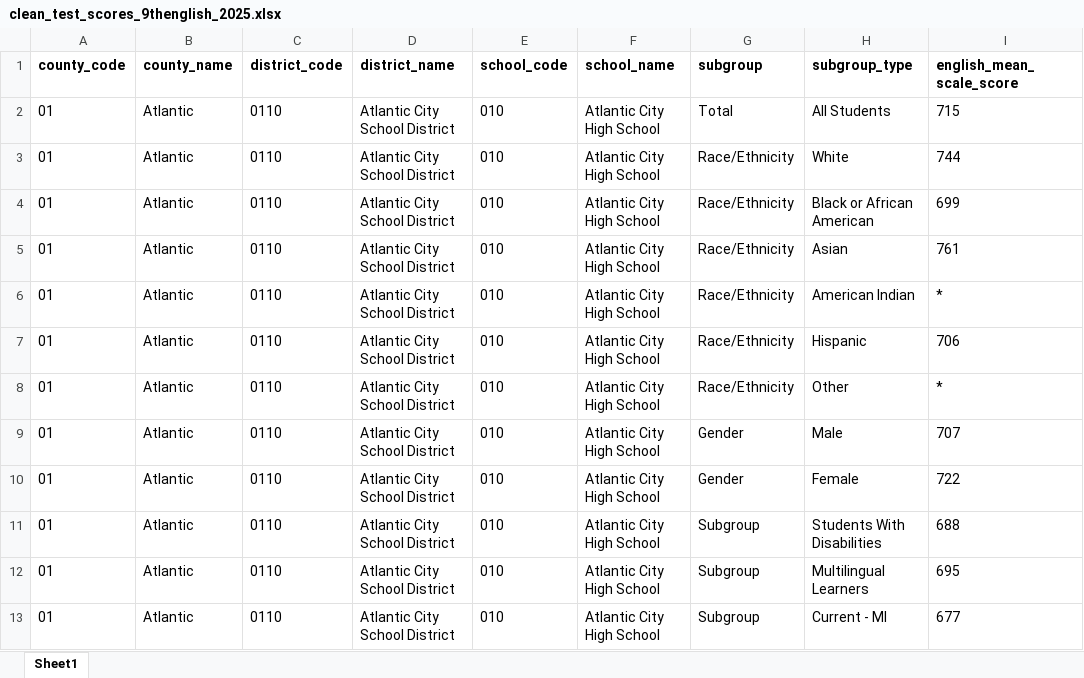
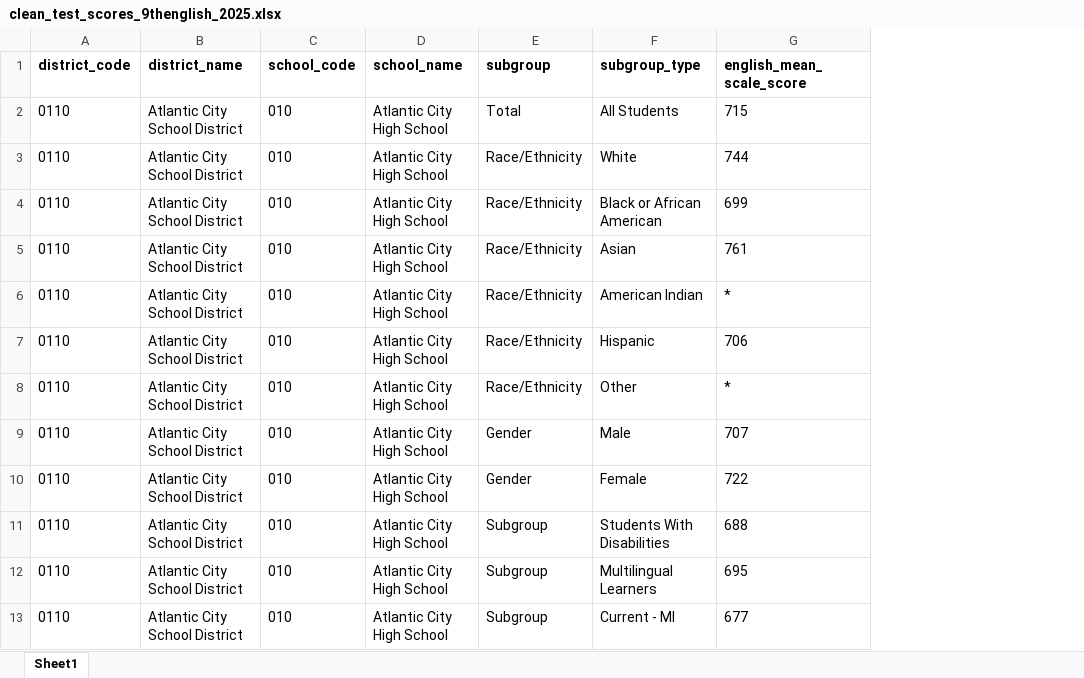
Before and after one commit to zimmermanryan72/sta220-dashboard_education, an Excel workbook: data/clean_test_scores_9thenglish_2025.xlsx, sheet Sheet1, drawn as a sheet; only a part is shown; values as stored, in another font and other column widths than the file's, no borders; table styles not drawn; the diff names each change by its address in the sheet, - before the commit and + after, or states it on an @@ line.

Commit message:
Forgot to Commit for a while, lots done.
Added new data files, merged scores and budget, cleaned and imported budget and faculty ratios.

```diff
--- a/data/clean_test_scores_9thenglish_2025.xlsx (sheet Sheet1)
+++ b/data/clean_test_scores_9thenglish_2025.xlsx (sheet Sheet1)
-column A (county_code), rows 2-13: all 01
-column B (county_name), rows 2-13: all Atlantic
```
Also changed, not shown: data/clean_test_scores_11th_science_2025.xlsx, data/clean_test_scores_algebra2_2025.xlsx, 34 other files.
